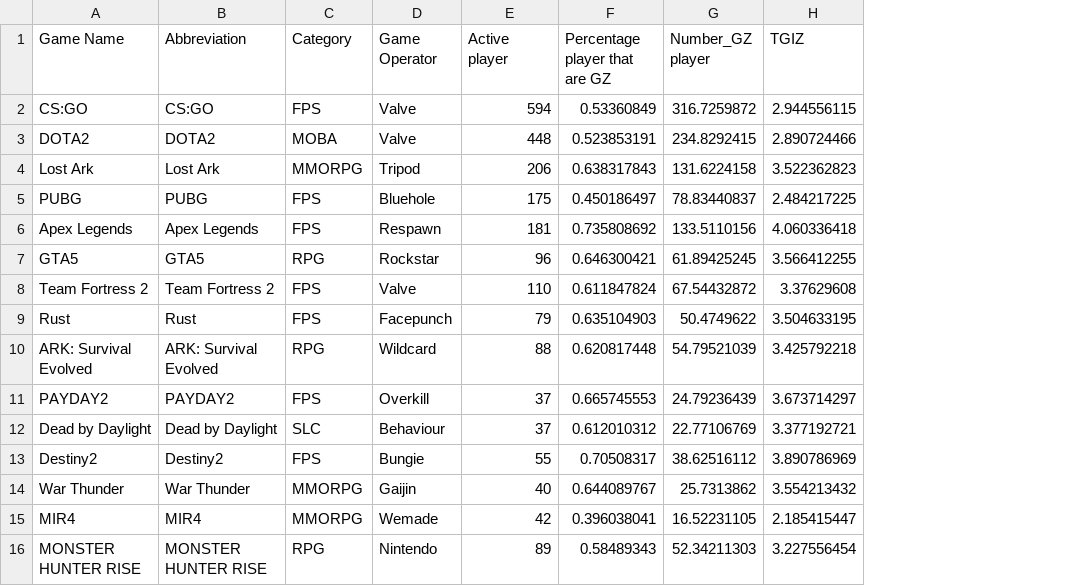
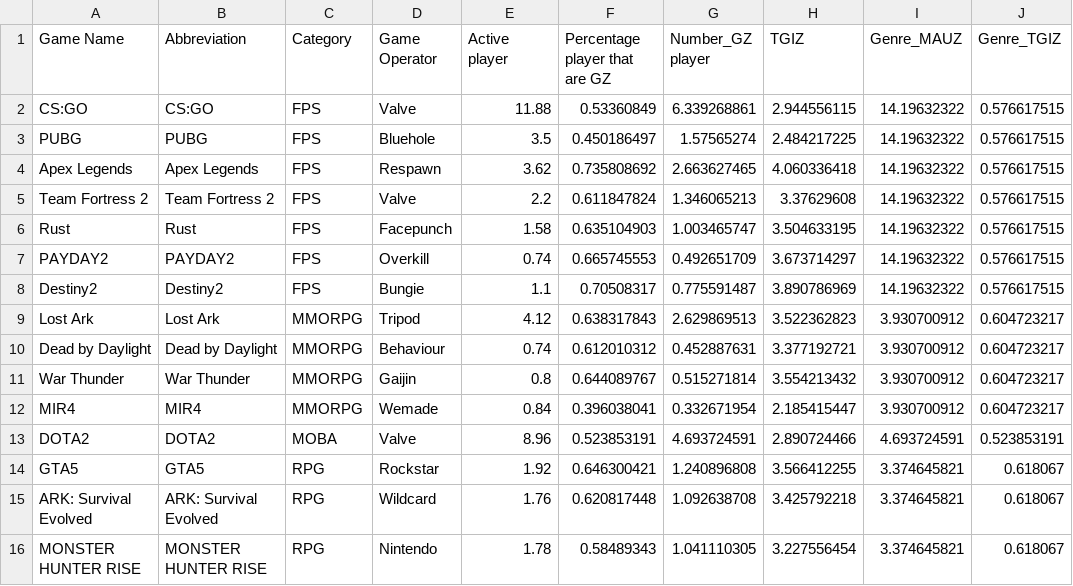
Before and after one commit to blairyeung/KPMG-Contest, a CSV file: Tables/Figure_2.csv, drawn as a sheet; removed rows and columns are numbered as before the commit, all else as after; the diff names each change by its address in the sheet, - before the commit and + after, or states it on an @@ line.

```diff
--- a/Tables/Figure_2.csv
+++ b/Tables/Figure_2.csv
+column I (Genre_MAUZ), rows 2-8: all 14.19632322; rows 11-12: 3.930700912 | 3.930700912; row 16: 3.374645821
+column J (Genre_TGIZ), rows 2-8: all 0.576617515; rows 11-12: 0.604723217 | 0.604723217; row 16: 0.618067
-E2 (Active player): 594
+E2 (Active player): 11.88
-G2 (Number_GZ player): 316.7259872
+G2 (Number_GZ player): 6.339268861
-row 3: DOTA2 | DOTA2 | MOBA | Valve | 448 | 0.523853191 | 234.8292415 | 2.890724466
-row 4: Lost Ark | Lost Ark | MMORPG | Tripod | 206 | 0.638317843 | 131.6224158 | 3.522362823
-E3 (Active player): 175
+E3 (Active player): 3.5
-G3 (Number_GZ player): 78.83440837
+G3 (Number_GZ player): 1.57565274
-E4 (Active player): 181
+E4 (Active player): 3.62
-G4 (Number_GZ player): 133.5110156
+G4 (Number_GZ player): 2.663627465
-row 7: GTA5 | GTA5 | RPG | Rockstar | 96 | 0.646300421 | 61.89425245 | 3.566412255
-E5 (Active player): 110
+E5 (Active player): 2.2
-G5 (Number_GZ player): 67.54432872
+G5 (Number_GZ player): 1.346065213
-E6 (Active player): 79
+E6 (Active player): 1.58
-G6 (Number_GZ player): 50.4749622
+G6 (Number_GZ player): 1.003465747
-row 10: ARK: Survival Evolved | ARK: Survival Evolved | RPG | Wildcard | 88 | 0.620817448 | 54.79521039 | 3.425792218
-E7 (Active player): 37
+E7 (Active player): 0.74
-G7 (Number_GZ player): 24.79236439
+G7 (Number_GZ player): 0.492651709
-row 12: Dead by Daylight | Dead by Daylight | SLC | Behaviour | 37 | 0.612010312 | 22.77106769 | 3.377192721
-E8 (Active player): 55
+E8 (Active player): 1.1
-G8 (Number_GZ player): 38.62516112
+G8 (Number_GZ player): 0.775591487
+row 9: Lost Ark | Lost Ark | MMORPG | Tripod | 4.12 | 0.638317843 | 2.629869513 | 3.522362823 | 3.930700912 | 0.604723217
+row 10: Dead by Daylight | Dead by Daylight | MMORPG | Behaviour | 0.74 | 0.612010312 | 0.452887631 | 3.377192721 | 3.930700912 | 0.604723217
-E11 (Active player): 40
+E11 (Active player): 0.8
-G11 (Number_GZ player): 25.7313862
+G11 (Number_GZ player): 0.515271814
-E12 (Active player): 42
+E12 (Active player): 0.84
-G12 (Number_GZ player): 16.52231105
+G12 (Number_GZ player): 0.332671954
+row 13: DOTA2 | DOTA2 | MOBA | Valve | 8.96 | 0.523853191 | 4.693724591 | 2.890724466 | 4.693724591 | 0.523853191
+row 14: GTA5 | GTA5 | RPG | Rockstar | 1.92 | 0.646300421 | 1.240896808 | 3.566412255 | 3.374645821 | 0.618067
+row 15: ARK: Survival Evolved | ARK: Survival Evolved | RPG | Wildcard | 1.76 | 0.620817448 | 1.092638708 | 3.425792218 | 3.374645821 | 0.618067
-E16 (Active player): 89
+E16 (Active player): 1.78
-G16 (Number_GZ player): 52.34211303
+G16 (Number_GZ player): 1.041110305
```
Also changed, not shown: Tables/Data_PC.csv, Tables/Figure_1.csv, 23 other files.
